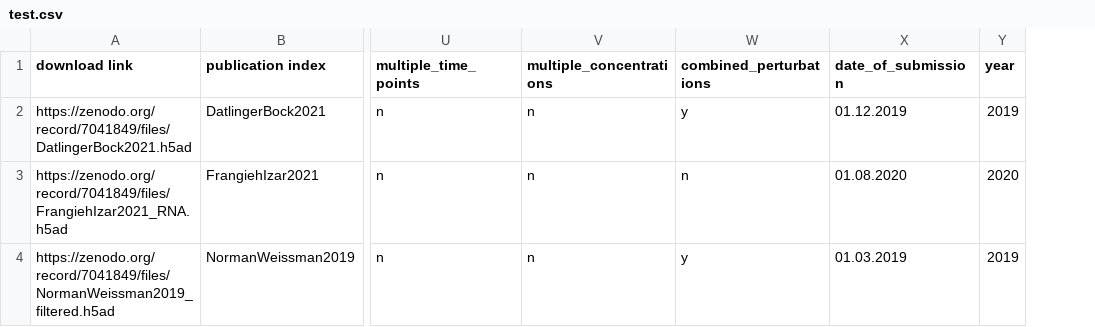
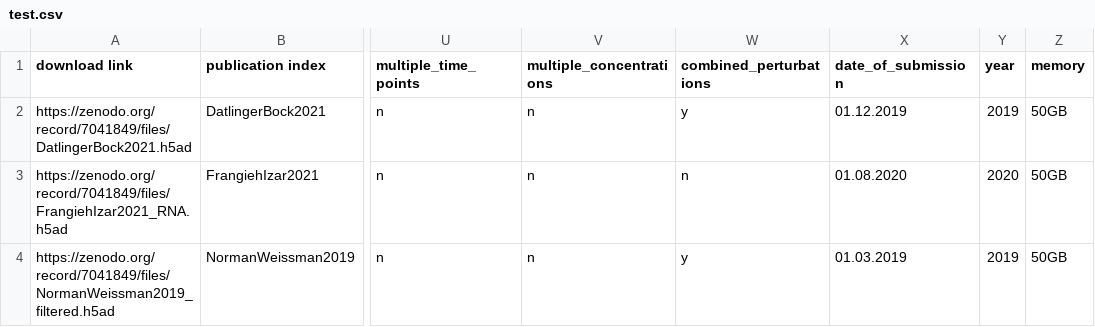
Before and after one commit to GoyalLab/Expert-data, a CSV file: resources/datasets/meta/test.csv, drawn as a sheet; only a part is shown, gaps mark what is left out; the diff names each change by its address in the sheet, - before the commit and + after, or states it on an @@ line.

```diff
--- a/resources/datasets/meta/test.csv
+++ b/resources/datasets/meta/test.csv
+column Z (memory), rows 2-4: all 50GB
```
Also changed, not shown: resources/datasets/meta/datasets.csv, resources/datasets/meta/filtered_datasets_hg38.csv, 2 other files.
